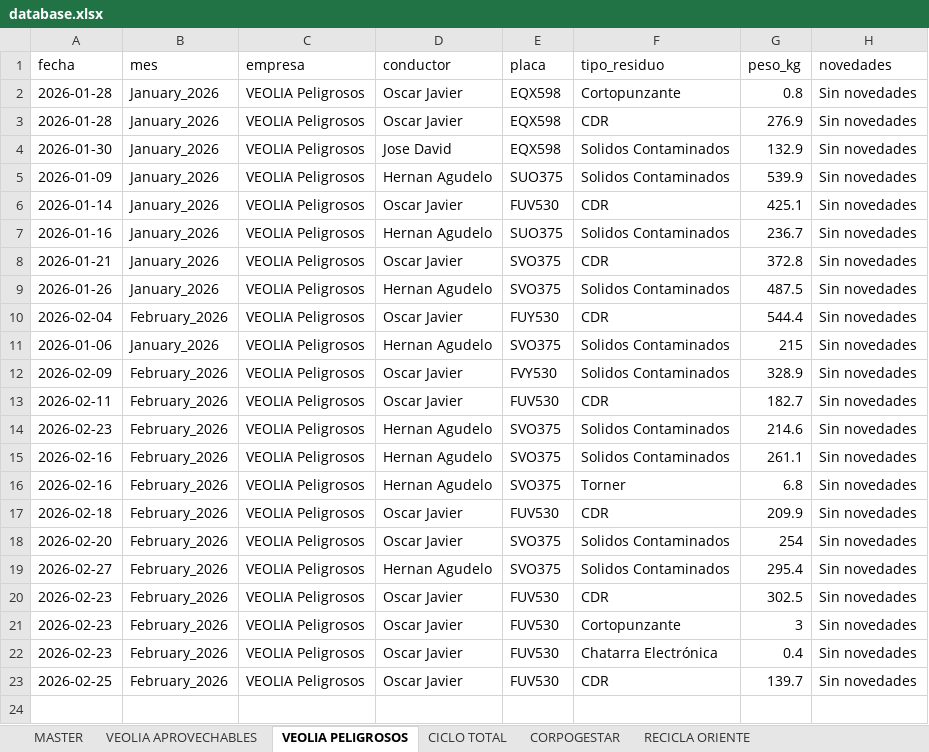
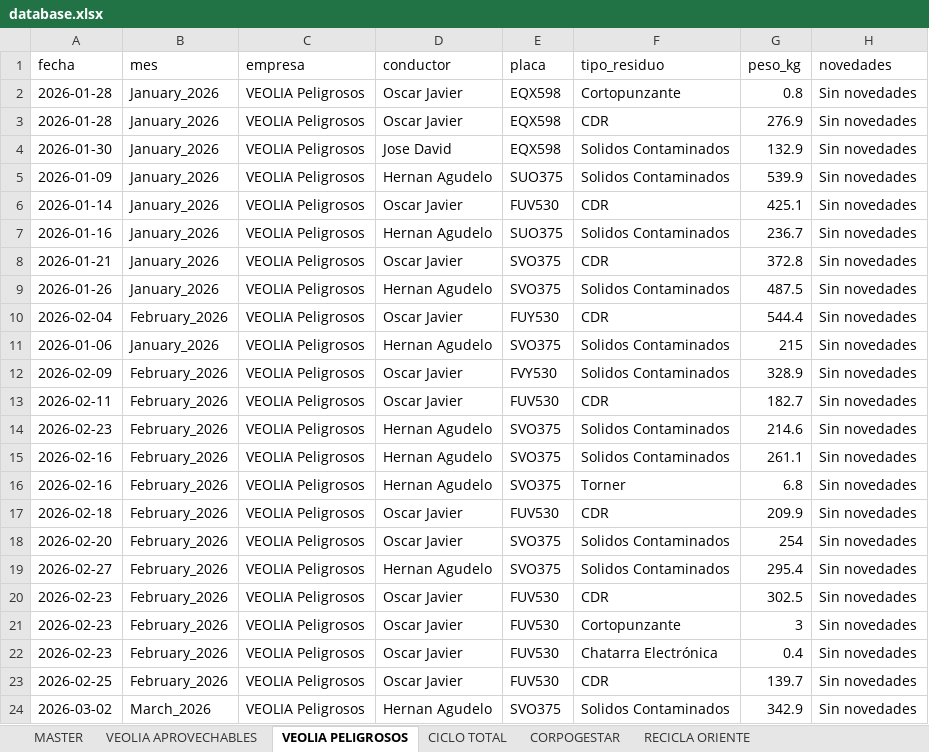
Before and after one commit to alejandraho013/registro-salida-residuos, an Excel workbook: database.xlsx, sheet VEOLIA PELIGROSOS, drawn as a sheet; values as stored, in another font and other column widths than the file's, no borders; the diff names each change by its address in the sheet, - before the commit and + after, or states it on an @@ line.

Commit message:
Reg_VEOLIA Peligrosos_SVO375_20260507_154931

```diff
--- a/database.xlsx (sheet VEOLIA PELIGROSOS)
+++ b/database.xlsx (sheet VEOLIA PELIGROSOS)
+row 24: 2026-03-02 | March_2026 | VEOLIA Peligrosos | Hernan Agudelo | SVO375 | Solidos Contaminados | 342.9 | Sin novedades
```
Also changed, not shown: sheet MASTER.
